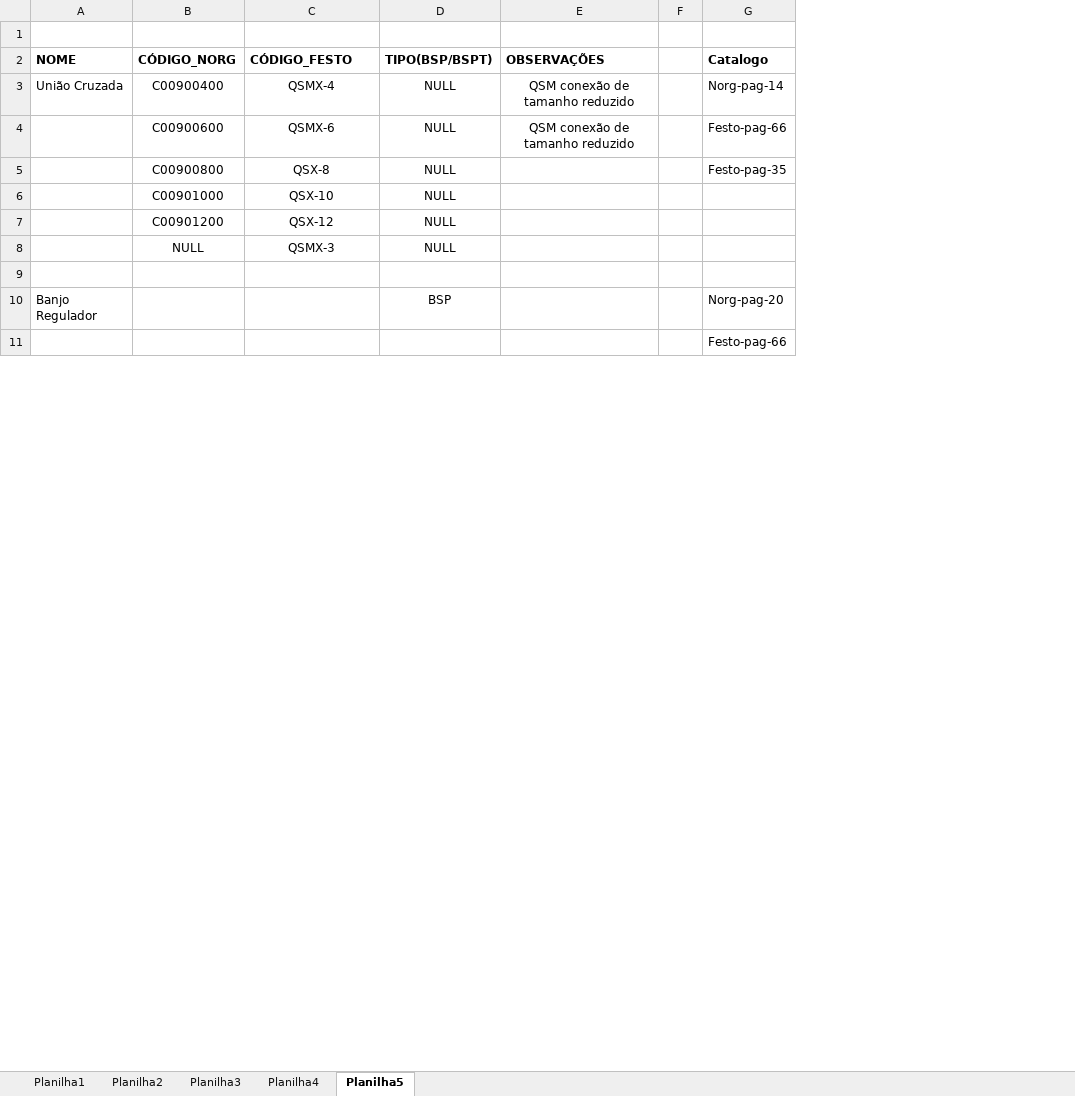
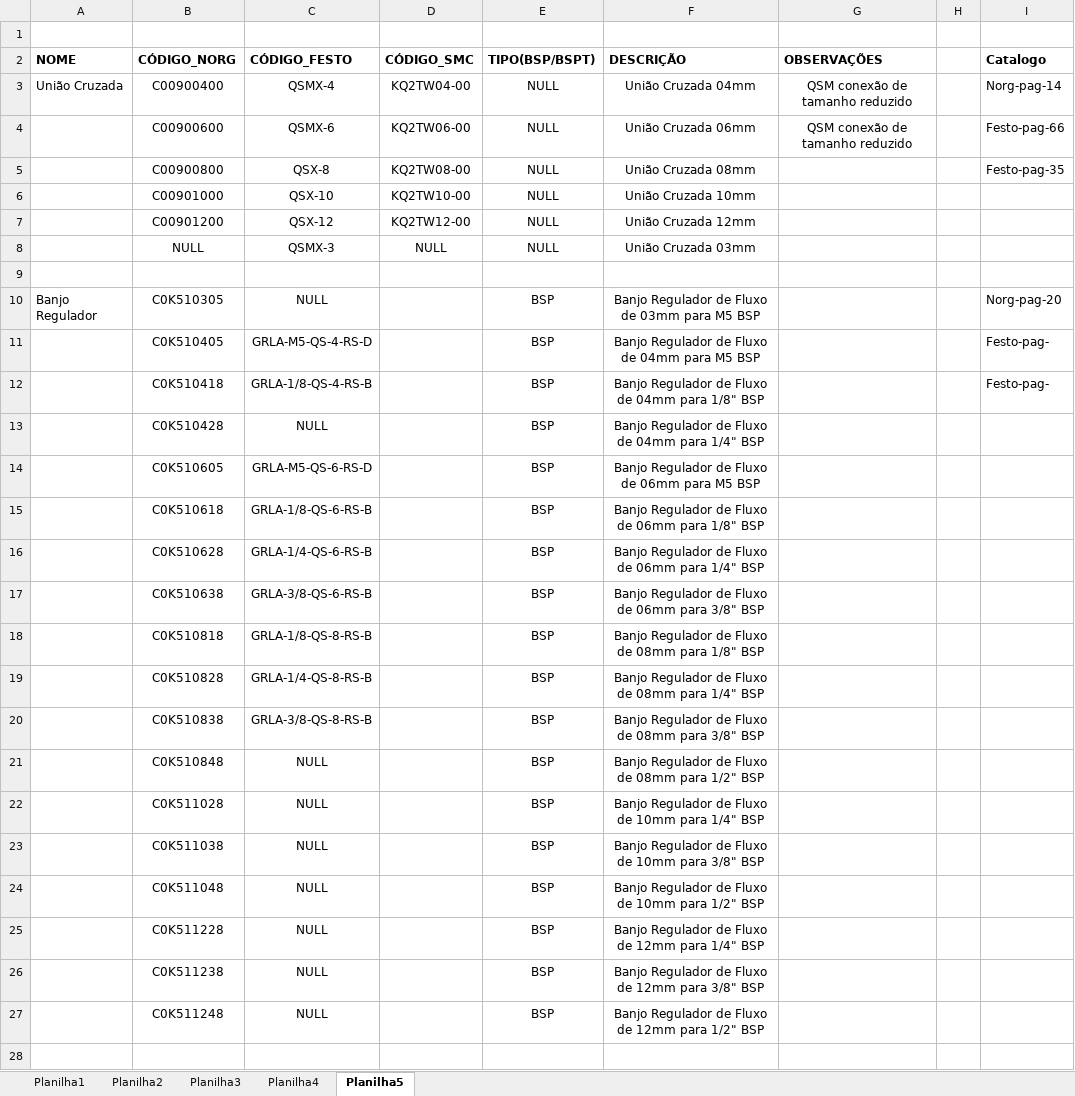
Before and after one commit to Henry-TGarcia/Parts_Equivalence, an Excel workbook: Equivalencia.xlsx, sheet Planilha5, drawn as a sheet; only a part is shown; values as stored, in another font and other column widths than the file's, no borders; addresses are those after the commit; the diff covers the shown part only; the diff names each change by its address in the sheet, - before the commit and + after, or states it on an @@ line.

Commit message:
Done Equivalence - Norg Festo SMC

```diff
--- a/Equivalencia.xlsx (sheet Planilha5)
+++ b/Equivalencia.xlsx (sheet Planilha5)
+column D (CÓDIGO_SMC), rows 3-8: KQ2TW04-00 | KQ2TW06-00 | KQ2TW08-00 | KQ2TW10-00 | KQ2TW12-00 | NULL
+column F (DESCRIÇÃO), rows 3-10: União Cruzada 04mm | União Cruzada 06mm | União Cruzada 08mm | União Cruzada 10mm | União Cruzada 12mm | União Cruzada 03mm |  | Banjo Regulador de Fluxo de 03mm para M5 BSP
-B10 (CÓDIGO_NORG): (empty)
+B10 (CÓDIGO_NORG): C0K510305
-C10 (CÓDIGO_FESTO): (empty)
+C10 (CÓDIGO_FESTO): NULL
+row 11:  | C0K510405 | GRLA-M5-QS-4-RS-D |  | BSP | Banjo Regulador de Fluxo de 04mm para M5 BSP |  |  | Festo-pag-
+row 12:  | C0K510418 | GRLA-1/8-QS-4-RS-B |  | BSP | Banjo Regulador de Fluxo de 04mm para 1/8" BSP |  |  | Festo-pag-
+row 13:  | C0K510428 | NULL |  | BSP | Banjo Regulador de Fluxo de 04mm para 1/4" BSP
+row 14:  | C0K510605 | GRLA-M5-QS-6-RS-D |  | BSP | Banjo Regulador de Fluxo de 06mm para M5 BSP
+row 15:  | C0K510618 | GRLA-1/8-QS-6-RS-B |  | BSP | Banjo Regulador de Fluxo de 06mm para 1/8" BSP
+row 16:  | C0K510628 | GRLA-1/4-QS-6-RS-B |  | BSP | Banjo Regulador de Fluxo de 06mm para 1/4" BSP
+row 17:  | C0K510638 | GRLA-3/8-QS-6-RS-B |  | BSP | Banjo Regulador de Fluxo de 06mm para 3/8" BSP
+row 18:  | C0K510818 | GRLA-1/8-QS-8-RS-B |  | BSP | Banjo Regulador de Fluxo de 08mm para 1/8" BSP
+row 19:  | C0K510828 | GRLA-1/4-QS-8-RS-B |  | BSP | Banjo Regulador de Fluxo de 08mm para 1/4" BSP
+row 20:  | C0K510838 | GRLA-3/8-QS-8-RS-B |  | BSP | Banjo Regulador de Fluxo de 08mm para 3/8" BSP
+row 21:  | C0K510848 | NULL |  | BSP | Banjo Regulador de Fluxo de 08mm para 1/2" BSP
+row 22:  | C0K511028 | NULL |  | BSP | Banjo Regulador de Fluxo de 10mm para 1/4" BSP
+row 23:  | C0K511038 | NULL |  | BSP | Banjo Regulador de Fluxo de 10mm para 3/8" BSP
+row 24:  | C0K511048 | NULL |  | BSP | Banjo Regulador de Fluxo de 10mm para 1/2" BSP
+row 25:  | C0K511228 | NULL |  | BSP | Banjo Regulador de Fluxo de 12mm para 1/4" BSP
+row 26:  | C0K511238 | NULL |  | BSP | Banjo Regulador de Fluxo de 12mm para 3/8" BSP
+row 27:  | C0K511248 | NULL |  | BSP | Banjo Regulador de Fluxo de 12mm para 1/2" BSP
-I28 (Catalogo): Festo-pag-66
+I28 (Catalogo): (empty)
```
Also changed, not shown: 29 added rows and 1 edited cell elsewhere in this sheet, sheet Planilha3, sheet Planilha1, sheet Planilha4, sheet Planilha2.
